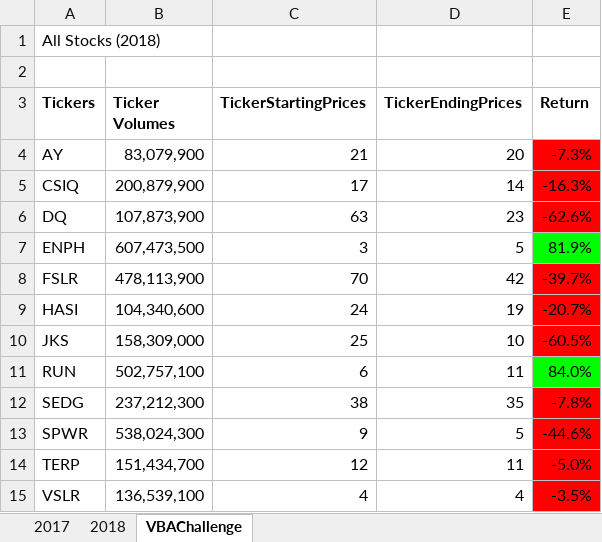
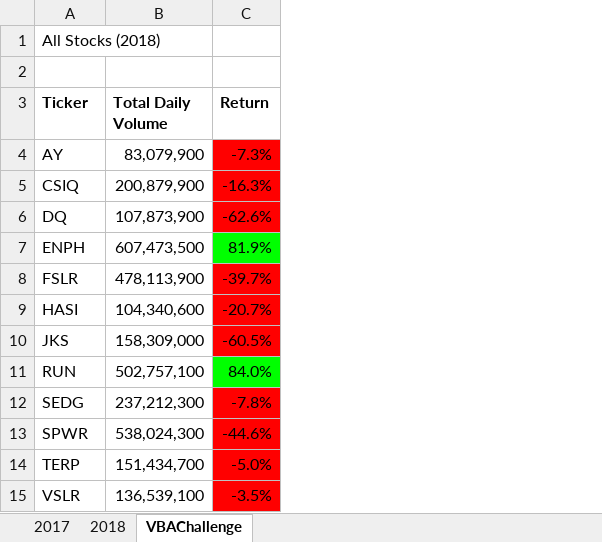
Before and after one commit to sikharavish/stock-analysis, an Excel workbook: VBA_Challenge.xlsm, sheet VBAChallenge, drawn as a sheet; values as stored, in another font and other column widths than the file's, no borders; charts and pictures not drawn; the diff names each change by its address in the sheet, - before the commit and + after, or states it on an @@ line.

Commit message:
Updated the macro to reflect the steps mentioned in the challenge. The earlier version didn't followed the exact steps.

```diff
--- a/VBA_Challenge.xlsm (sheet VBAChallenge)
+++ b/VBA_Challenge.xlsm (sheet VBAChallenge)
-column C (TickerStartingPrices), rows 4-15: 21 | 17 | 63 | 3 | 70 | 24 | 25 | 6 | 38 | 9 | 12 | 4
-column D (TickerEndingPrices), rows 4-15: 20 | 14 | 23 | 5 | 42 | 19 | 10 | 11 | 35 | 5 | 11 | 4
-A3: Tickers
+A3: Ticker
-B3: Ticker Volumes
+B3: Total Daily Volume
```
Also changed, not shown: charts or pictures.
